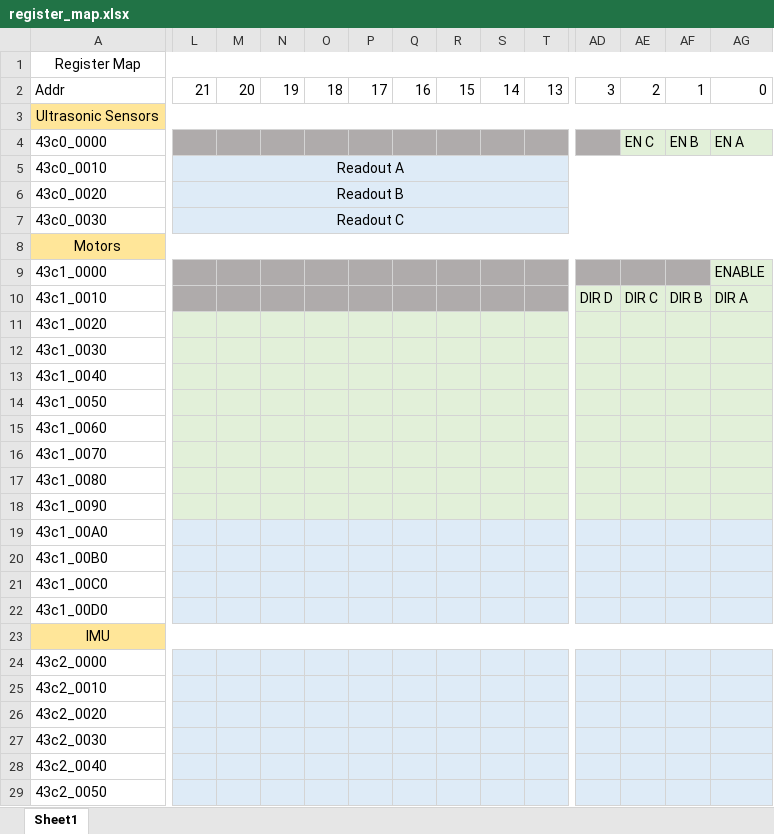
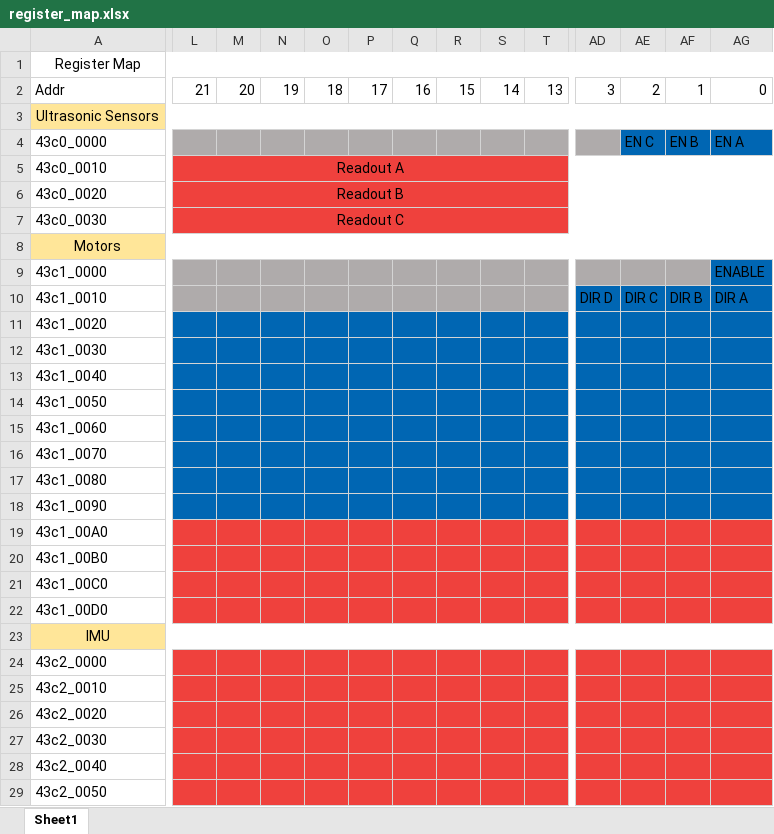
Before and after one commit to zweed4u/Embedded-Systems-Design-II, an Excel workbook: team_folder/newFolder/Vivado/PROJECT LIVES HERE/4-17-18/echo/register_map.xlsx, sheet Sheet1, drawn as a sheet; only a part is shown, gaps mark what is left out; values as stored, in another font and other column widths than the file's, no borders; the diff covers the shown part only; the diff names each change by its address in the sheet, - before the commit and + after, or states it on an @@ line.

Commit message:
Recolor-coded register map

```diff
--- a/team_folder/newFolder/Vivado/PROJECT LIVES HERE/4-17-18/echo/register_map.xlsx (sheet Sheet1)
+++ b/team_folder/newFolder/Vivado/PROJECT LIVES HERE/4-17-18/echo/register_map.xlsx (sheet Sheet1)
-AE4:AG4 fill: #E2F0D9
+AE4:AG4 fill: #0066B3
-L5:AG7 fill: #DEEBF7
+L5:AG7 fill: #EF413D
-AG9 fill: #E2F0D9
+AG9 fill: #0066B3
-AD10:AG10 fill: #E2F0D9
+AD10:AG10 fill: #0066B3
-L11:AG18 fill: #E2F0D9
+L11:AG18 fill: #0066B3
-L19:AG22 fill: #DEEBF7
+L19:AG22 fill: #EF413D
-L24:AG29 fill: #DEEBF7
+L24:AG29 fill: #EF413D
```
Also changed, not shown: cell formats elsewhere in this sheet.
